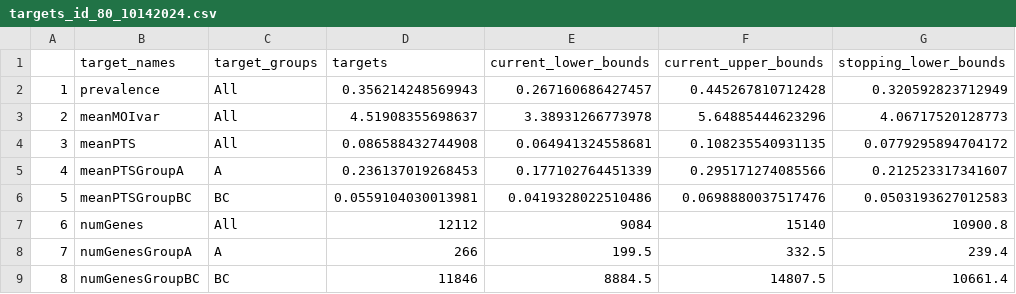
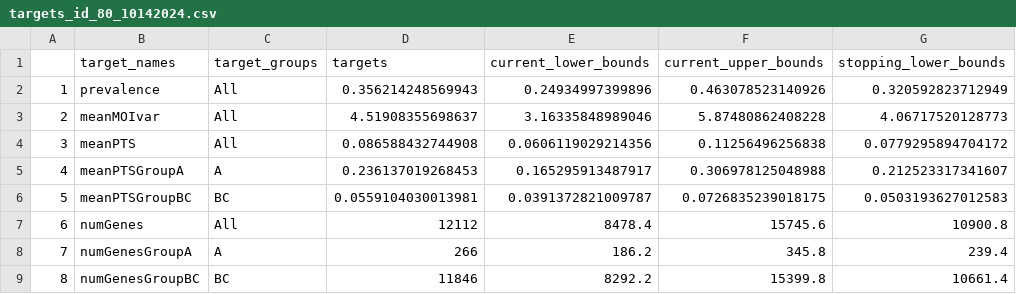
Before and after one commit to pascualgroup/varmodel3, a CSV file: emews/data/parameters/targets_id_80_10142024.csv, drawn as a sheet; only a part is shown; the diff names each change by its address in the sheet, - before the commit and + after, or states it on an @@ line.

```diff
--- a/emews/data/parameters/targets_id_80_10142024.csv
+++ b/emews/data/parameters/targets_id_80_10142024.csv
-E2 (current_lower_bounds): 0.267160686427457
+E2 (current_lower_bounds): 0.24934997399896
-F2 (current_upper_bounds): 0.445267810712428
+F2 (current_upper_bounds): 0.463078523140926
-E3 (current_lower_bounds): 3.38931266773978
+E3 (current_lower_bounds): 3.16335848989046
-F3 (current_upper_bounds): 5.64885444623296
+F3 (current_upper_bounds): 5.87480862408228
-E4 (current_lower_bounds): 0.064941324558681
+E4 (current_lower_bounds): 0.0606119029214356
-F4 (current_upper_bounds): 0.108235540931135
+F4 (current_upper_bounds): 0.11256496256838
-E5 (current_lower_bounds): 0.177102764451339
+E5 (current_lower_bounds): 0.165295913487917
-F5 (current_upper_bounds): 0.295171274085566
+F5 (current_upper_bounds): 0.306978125048988
-E6 (current_lower_bounds): 0.0419328022510486
+E6 (current_lower_bounds): 0.0391372821009787
-F6 (current_upper_bounds): 0.0698880037517476
+F6 (current_upper_bounds): 0.0726835239018175
-E7 (current_lower_bounds): 9084
+E7 (current_lower_bounds): 8478.4
-F7 (current_upper_bounds): 15140
+F7 (current_upper_bounds): 15745.6
-E8 (current_lower_bounds): 199.5
+E8 (current_lower_bounds): 186.2
-F8 (current_upper_bounds): 332.5
+F8 (current_upper_bounds): 345.8
-E9 (current_lower_bounds): 8884.5
+E9 (current_lower_bounds): 8292.2
-F9 (current_upper_bounds): 14807.5
+F9 (current_upper_bounds): 15399.8
```
Also changed, not shown: emews/data/parameters/targets_id_96_10142024.csv.
